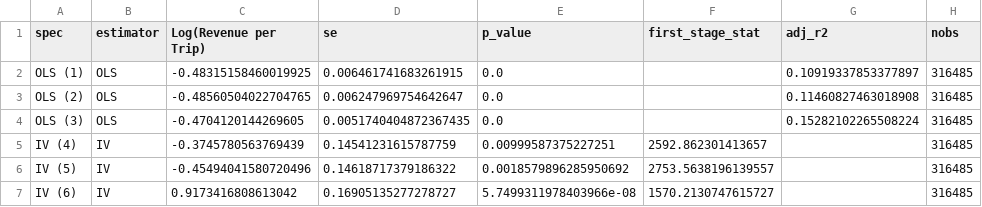
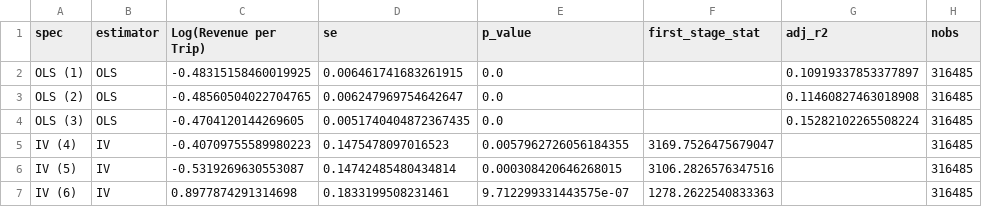
Before and after one commit to JulianStreyczek/data-driven-incentive-design, a CSV file: outputs/driver_day_model_summary.csv, drawn as a sheet.

```diff
--- a/outputs/driver_day_model_summary.csv
+++ b/outputs/driver_day_model_summary.csv
@@ -4,4 +4,4 @@ OLS (2),OLS,-0.48560504022704765,0.006247969754642647,0.0,,0.11460827463018908,3
 OLS (3),OLS,-0.4704120144269605,0.0051740404872367435,0.0,,0.15282102265508224,316485
-IV (4),IV,-0.3745780563769439,0.14541231615787759,0.00999587375227251,2592.862301413657,,316485
-IV (5),IV,-0.45494041580720496,0.14618717379186322,0.0018579896285950692,2753.5638196139557,,316485
-IV (6),IV,0.9173416808613042,0.16905135277278727,5.7499311978403966e-08,1570.2130747615727,,316485
+IV (4),IV,-0.40709755589980223,0.1475478097016523,0.0057962726056184355,3169.7526475679047,,316485
+IV (5),IV,-0.5319269630553087,0.14742485480434814,0.000308420646268015,3106.2826576347516,,316485
+IV (6),IV,0.8977874291314698,0.1833199508231461,9.712299331443575e-07,1278.2622540833363,,316485
```
Also changed, not shown: outputs/incentive_optimization_best_design.csv, outputs/incentive_optimization_results.csv, 9 other files.
